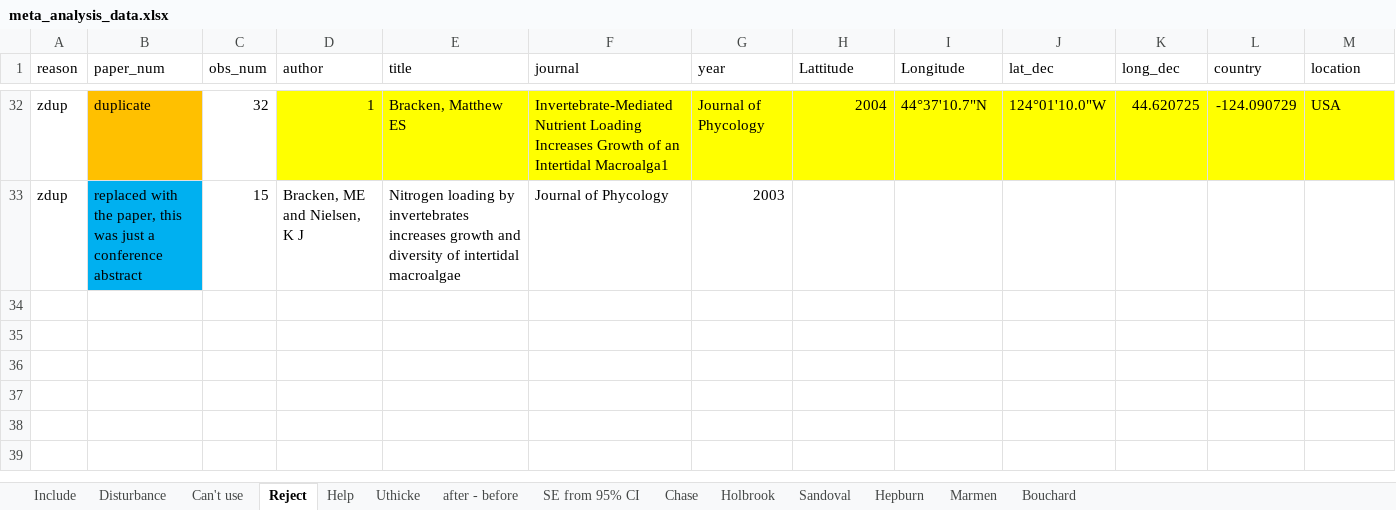
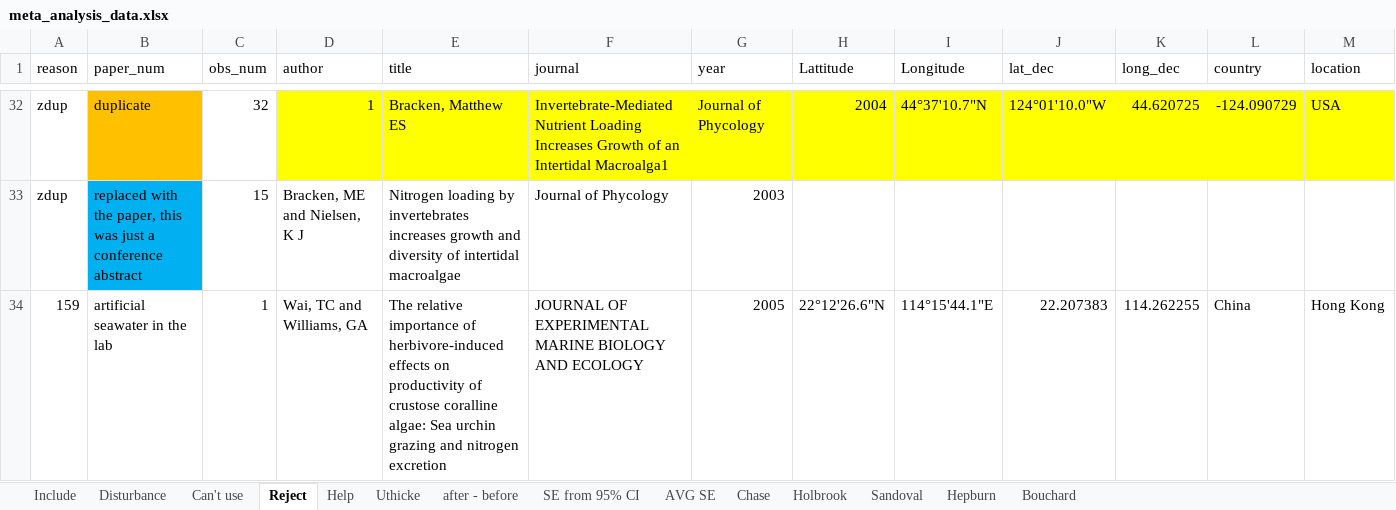
Before and after one commit to em-lim13/Ch1-Meta-analysis, an Excel workbook: Output/Data/meta_analysis_data.xlsx, sheet Reject, drawn as a sheet; only a part is shown, gaps mark what is left out; values as stored, in another font and other column widths than the file's, no borders; rows hold the shown columns only; the diff names each change by its address in the sheet, - before the commit and + after, or states it on an @@ line.

Commit message:
updated the spreadsheet with more nitrogen data, and baseline temperature and ambient nutrient data

```diff
--- a/Output/Data/meta_analysis_data.xlsx (sheet Reject)
+++ b/Output/Data/meta_analysis_data.xlsx (sheet Reject)
-sheet tab: Marmen
+sheet tab: AVG SE
@@ sheet tab order changed: Include | Disturbance | Can't use | Reject | Help | Uthicke | after - before | SE from 95% CI | AVG SE | Chase | Holbrook | Sandoval | Hepburn | Bouchard @@
+row 34: 159 | artificial seawater in the lab | 1 | Wai, TC and Williams, GA | The relative importance of herbivore-induced effects on productivity of crustose coralline algae: Sea urchin grazing and nitrogen excretion | JOURNAL OF EXPERIMENTAL MARINE BIOLOGY AND ECOLOGY | 2005 | 22°12'26.6"N | 114°15'44.1"E | 22.207383 | 114.262255 | China | Hong Kong
```
Also changed, not shown: sheet Include, sheet Can't use, sheet AVG SE, sheet Help, formulas that keep their value, 1 other file.
